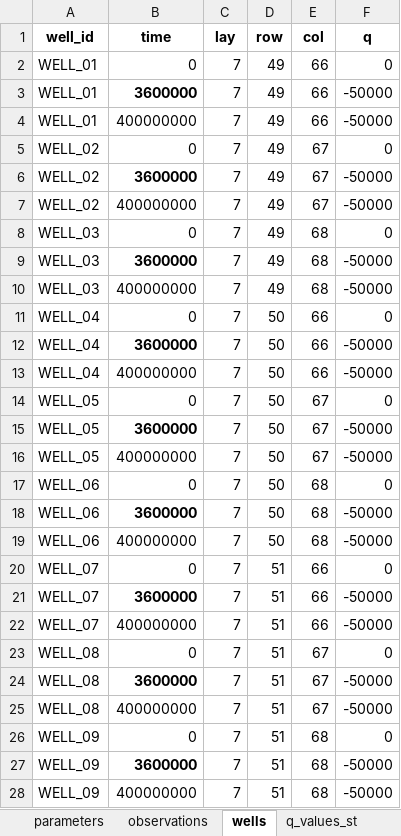
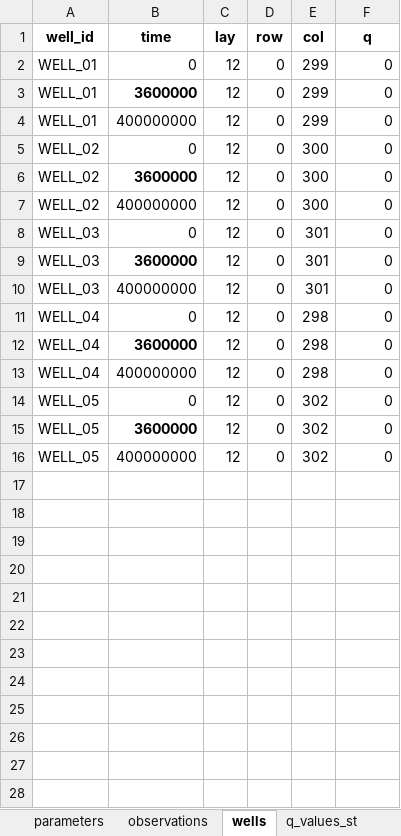
Before and after one commit to femarivera/ConfinedLab, an Excel workbook: setup.xlsx, sheet wells, drawn as a sheet; values as stored, in another font and other column widths than the file's, no borders; the diff names each change by its address in the sheet, - before the commit and + after, or states it on an @@ line.

```diff
--- a/setup.xlsx (sheet wells)
+++ b/setup.xlsx (sheet wells)
-C2:C16 (lay): 7
+C2:C16 (lay): 12
-D2:D10 (row): 49
+D2:D10 (row): 0
-E2:E4 (col): 66
+E2:E4 (col): 299
-F3:F4 (q): -50000
+F3:F4 (q): 0
-E5:E7 (col): 67
+E5:E7 (col): 300
-F6:F7 (q): -50000
+F6:F7 (q): 0
-E8:E10 (col): 68
+E8:E10 (col): 301
-F9:F10 (q): -50000
+F9:F10 (q): 0
-D11:D16 (row): 50
+D11:D16 (row): 0
-E11:E13 (col): 66
+E11:E13 (col): 298
-F12:F13 (q): -50000
+F12:F13 (q): 0
-E14:E16 (col): 67
+E14:E16 (col): 302
-F15:F16 (q): -50000
+F15:F16 (q): 0
-row 17: WELL_06 | 0 | 7 | 50 | 68 | 0
-row 18: WELL_06 | 3600000 | 7 | 50 | 68 | -50000
-row 19: WELL_06 | 400000000 | 7 | 50 | 68 | -50000
-row 20: WELL_07 | 0 | 7 | 51 | 66 | 0
-row 21: WELL_07 | 3600000 | 7 | 51 | 66 | -50000
-row 22: WELL_07 | 400000000 | 7 | 51 | 66 | -50000
-row 23: WELL_08 | 0 | 7 | 51 | 67 | 0
-row 24: WELL_08 | 3600000 | 7 | 51 | 67 | -50000
-row 25: WELL_08 | 400000000 | 7 | 51 | 67 | -50000
-row 26: WELL_09 | 0 | 7 | 51 | 68 | 0
-row 27: WELL_09 | 3600000 | 7 | 51 | 68 | -50000
-row 28: WELL_09 | 400000000 | 7 | 51 | 68 | -50000
```
Also changed, not shown: sheet q_values_tr, sheet q_values_st, sheet observations, sheet geometry, sheet transient_recharge, sheet grid, 2 more sheets, 5 other files.
